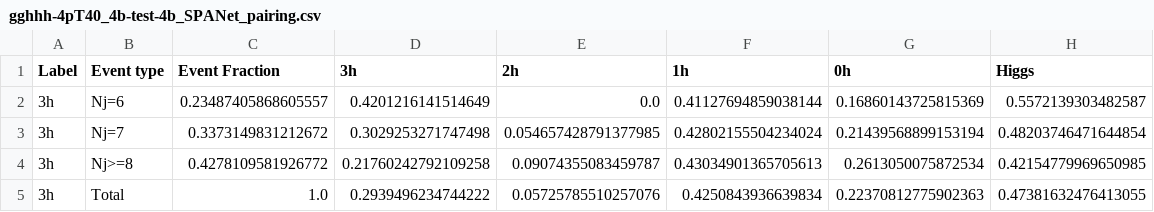
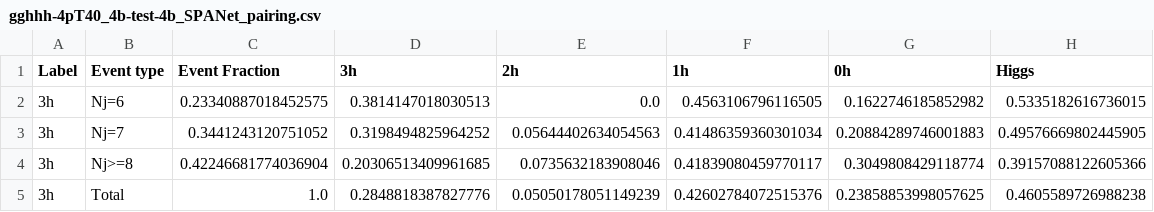
Before and after one commit to r10222035/3h6b_collider_study, a CSV file: pairing_performance/TRSM_420_280/gghhh-4pT40_4b-test-4b_SPANet_pairing.csv, drawn as a sheet.

```diff
--- a/pairing_performance/TRSM_420_280/gghhh-4pT40_4b-test-4b_SPANet_pairing.csv
+++ b/pairing_performance/TRSM_420_280/gghhh-4pT40_4b-test-4b_SPANet_pairing.csv
@@ -1,5 +1,5 @@
 Label,Event type,Event Fraction,3h,2h,1h,0h,Higgs
-3h,Nj=6,0.23487405868605557,0.4201216141514649,0.0,0.41127694859038144,0.16860143725815369,0.5572139303482587
-3h,Nj=7,0.3373149831212672,0.3029253271747498,0.054657428791377985,0.42802155504234024,0.21439568899153194,0.48203746471644854
-3h,Nj>=8,0.4278109581926772,0.21760242792109258,0.09074355083459787,0.43034901365705613,0.2613050075872534,0.42154779969650985
-3h,Total,1.0,0.2939496234744222,0.05725785510257076,0.4250843936639834,0.22370812775902363,0.47381632476413055
+3h,Nj=6,0.23340887018452575,0.3814147018030513,0.0,0.4563106796116505,0.1622746185852982,0.5335182616736015
+3h,Nj=7,0.3441243120751052,0.3198494825964252,0.05644402634054563,0.41486359360301034,0.20884289746001883,0.49576669802445905
+3h,Nj>=8,0.42246681774036904,0.20306513409961685,0.0735632183908046,0.41839080459770117,0.3049808429118774,0.39157088122605366
+3h,Total,1.0,0.2848818387827776,0.05050178051149239,0.42602784072515376,0.23858853998057625,0.4605589726988238
```
Also changed, not shown: pairing_performance/TRSM_420_280/gghhh-4pT40_6b-1-4b_SPANet_pairing.csv, pairing_performance/TRSM_500_275/gghhh-4pT40_4b-test-4b_SPANet_pairing.csv, 16 other files.
